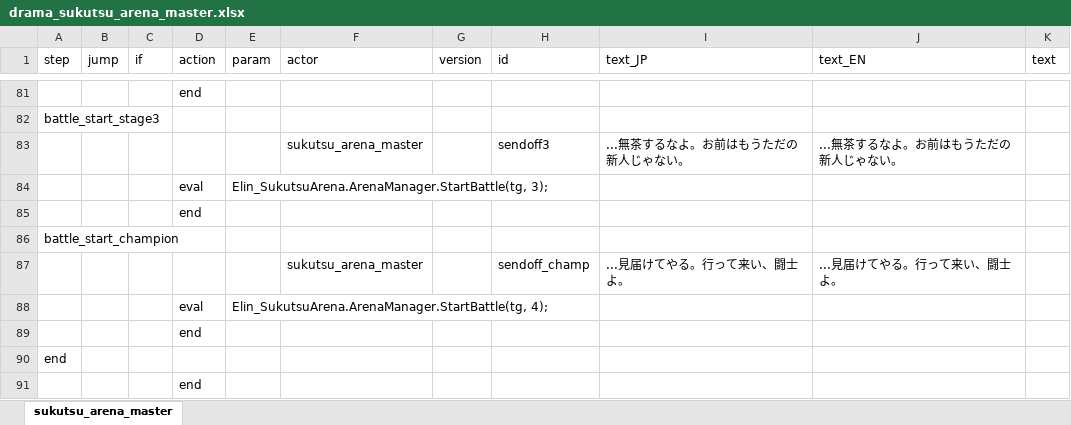
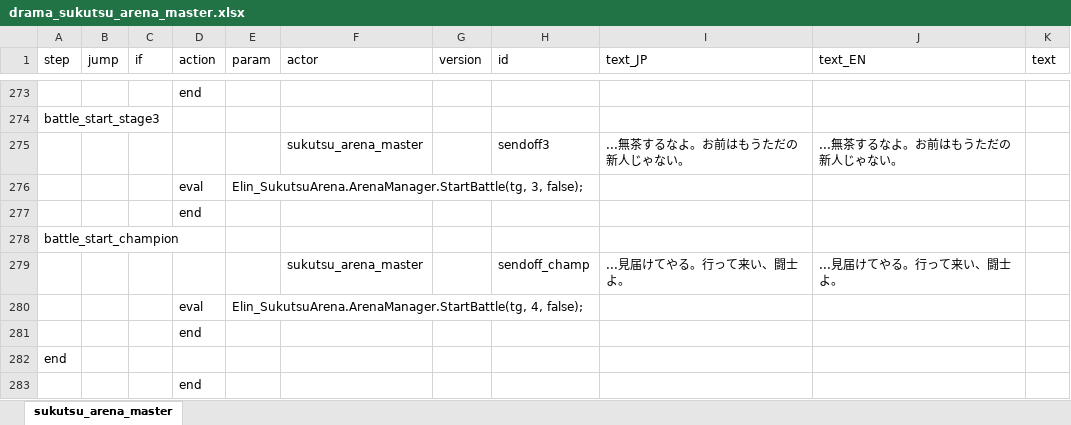
Before and after one commit to chitsii/ElinMod, an Excel workbook: Elin_SukutsuArena/LangMod/JP/Dialog/Drama/drama_sukutsu_arena_master.xlsx, sheet sukutsu_arena_master, drawn as a sheet; only a part is shown, gaps mark what is left out; values as stored, in another font and other column widths than the file's, no borders; addresses are those after the commit; the diff covers the shown part only; the diff names each change by its address in the sheet, - before the commit and + after, or states it on an @@ line.

```diff
--- a/Elin_SukutsuArena/LangMod/JP/Dialog/Drama/drama_sukutsu_arena_master.xlsx (sheet sukutsu_arena_master)
+++ b/Elin_SukutsuArena/LangMod/JP/Dialog/Drama/drama_sukutsu_arena_master.xlsx (sheet sukutsu_arena_master)
-E276 (param): Elin_SukutsuArena.ArenaManager.StartBattle(tg, 3);
+E276 (param): Elin_SukutsuArena.ArenaManager.StartBattle(tg, 3, false);
-E280 (param): Elin_SukutsuArena.ArenaManager.StartBattle(tg, 4);
+E280 (param): Elin_SukutsuArena.ArenaManager.StartBattle(tg, 4, false);
```
Also changed, not shown: 206 added rows, 14 removed rows, 1 moved row and 17 edited cells elsewhere in this sheet, Elin_SukutsuArena/LangMod/EN/SourceChara.xlsx, Elin_SukutsuArena/LangMod/EN/SourceSukutsu.xlsx, 18 other files.
